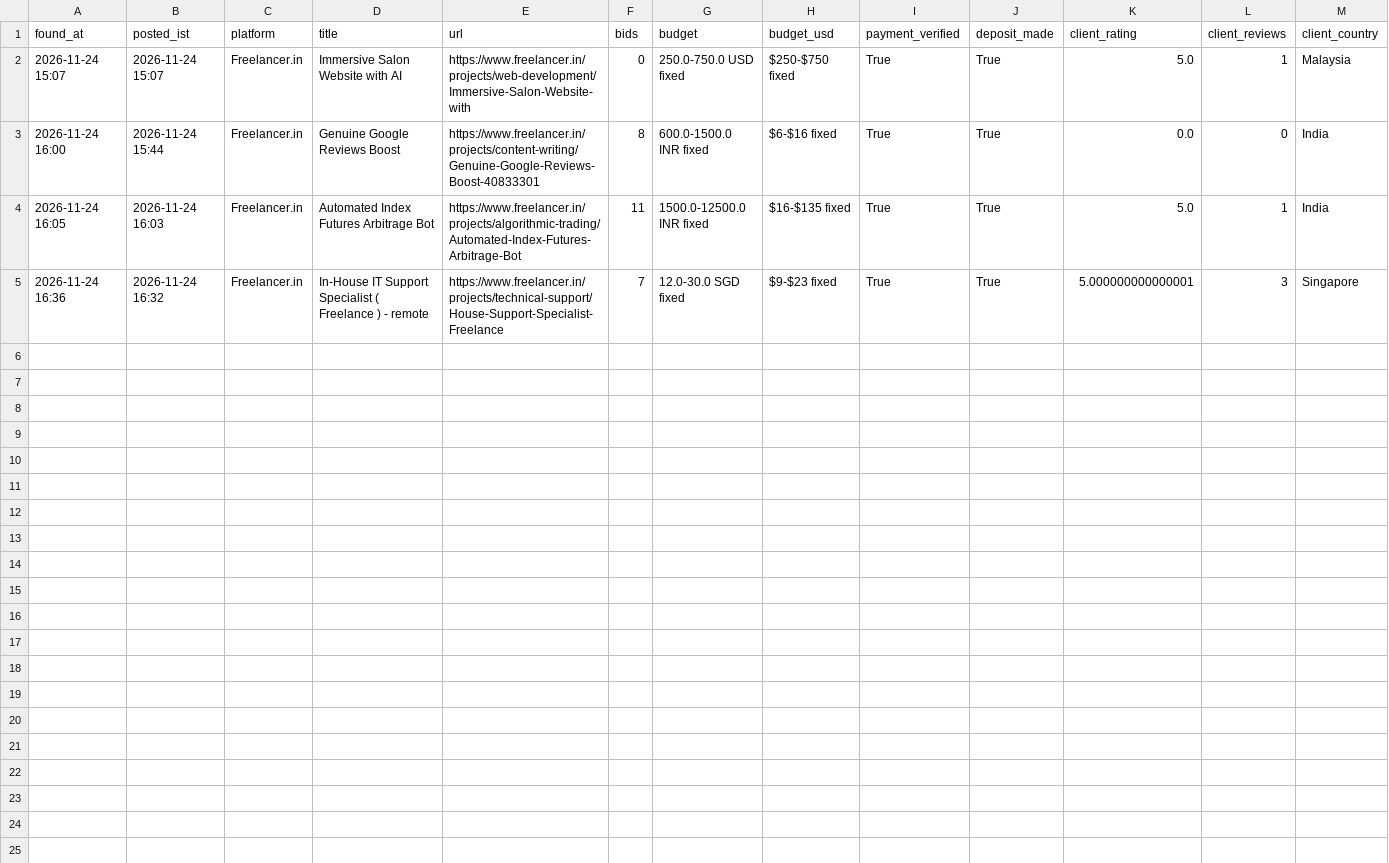
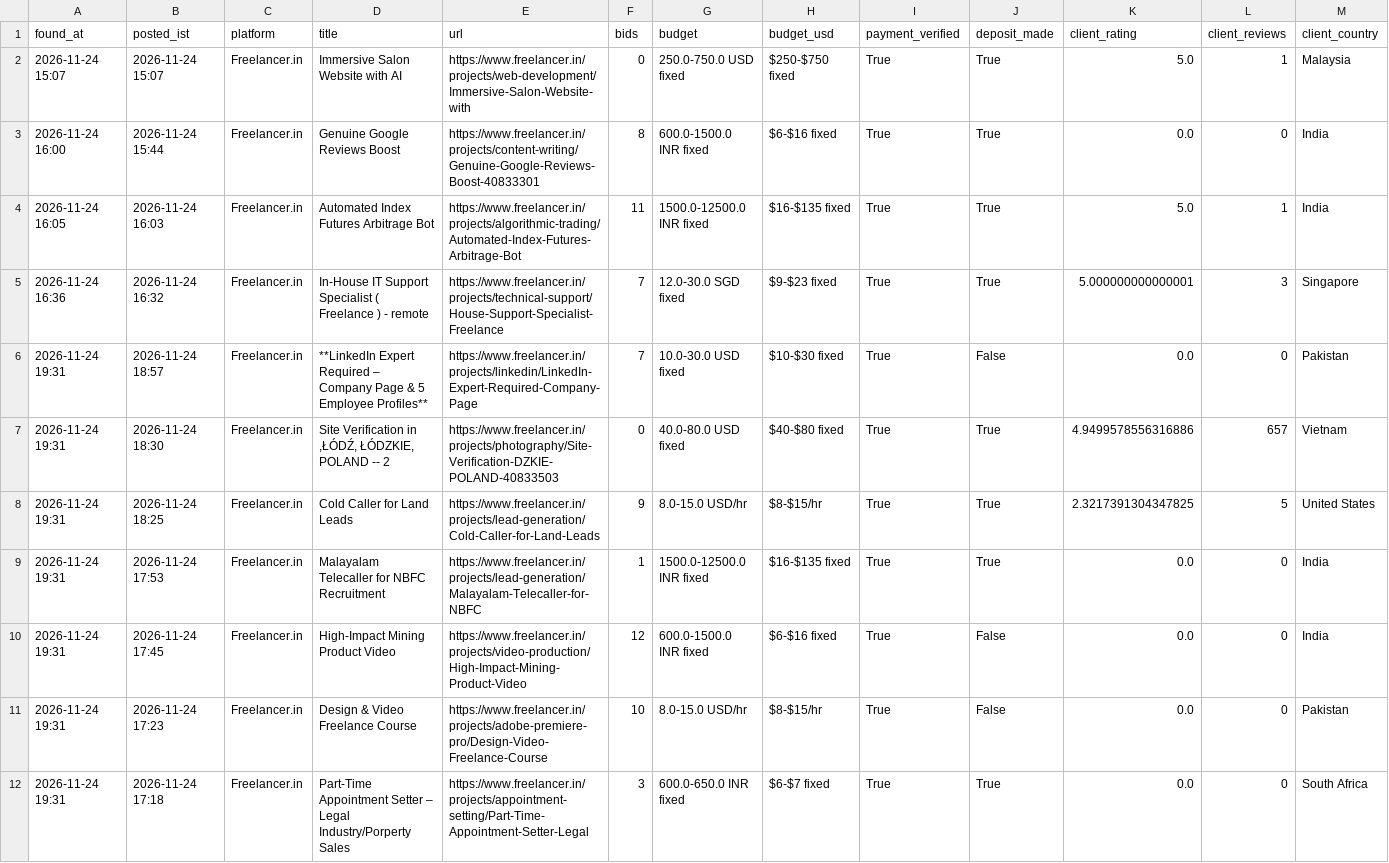
Before and after one commit to vinay2210974/freelance-gig-scanner, a CSV file: new_matches.csv, drawn as a sheet; only a part is shown; rows hold the shown columns only; the diff names each change by its address in the sheet, - before the commit and + after, or states it on an @@ line.

```diff
--- a/new_matches.csv
+++ b/new_matches.csv
+row 6: 2026-11-24 19:31 | 2026-11-24 18:57 | Freelancer.in | **LinkedIn Expert Required – Company Page & 5 Employee Profiles** | https://www.freelancer.in/projects/linkedin/LinkedIn-Expert-Required-Company-Page | 7 | 10.0-30.0 USD fixed | $10-$30 fixed | True | False | 0.0 | 0 | Pakistan
+row 7: 2026-11-24 19:31 | 2026-11-24 18:30 | Freelancer.in | Site Verification in ,ŁÓDŹ, ŁÓDZKIE, POLAND -- 2 | https://www.freelancer.in/projects/photography/Site-Verification-DZKIE-POLAND-40833503 | 0 | 40.0-80.0 USD fixed | $40-$80 fixed | True | True | 4.9499578556316886 | 657 | Vietnam
+row 8: 2026-11-24 19:31 | 2026-11-24 18:25 | Freelancer.in | Cold Caller for Land Leads | https://www.freelancer.in/projects/lead-generation/Cold-Caller-for-Land-Leads | 9 | 8.0-15.0 USD/hr | $8-$15/hr | True | True | 2.3217391304347825 | 5 | United States
+row 9: 2026-11-24 19:31 | 2026-11-24 17:53 | Freelancer.in | Malayalam Telecaller for NBFC Recruitment | https://www.freelancer.in/projects/lead-generation/Malayalam-Telecaller-for-NBFC | 1 | 1500.0-12500.0 INR fixed | $16-$135 fixed | True | True | 0.0 | 0 | India
+row 10: 2026-11-24 19:31 | 2026-11-24 17:45 | Freelancer.in | High-Impact Mining Product Video | https://www.freelancer.in/projects/video-production/High-Impact-Mining-Product-Video | 12 | 600.0-1500.0 INR fixed | $6-$16 fixed | True | False | 0.0 | 0 | India
+row 11: 2026-11-24 19:31 | 2026-11-24 17:23 | Freelancer.in | Design & Video Freelance Course | https://www.freelancer.in/projects/adobe-premiere-pro/Design-Video-Freelance-Course | 10 | 8.0-15.0 USD/hr | $8-$15/hr | True | False | 0.0 | 0 | Pakistan
+row 12: 2026-11-24 19:31 | 2026-11-24 17:18 | Freelancer.in | Part-Time Appointment Setter – Legal Industry/Porperty Sales | https://www.freelancer.in/projects/appointment-setting/Part-Time-Appointment-Setter-Legal | 3 | 600.0-650.0 INR fixed | $6-$7 fixed | True | True | 0.0 | 0 | South Africa
```
Also changed, not shown: 4 other files.
